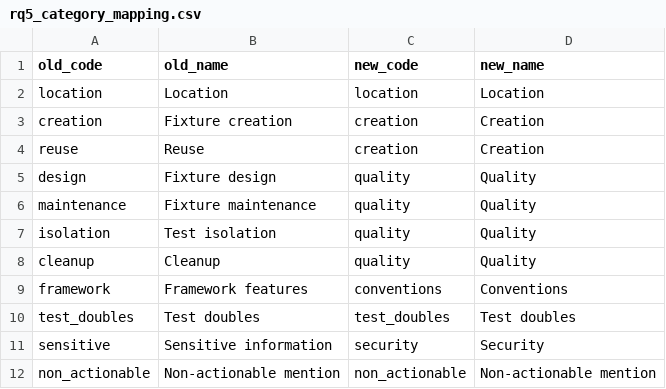
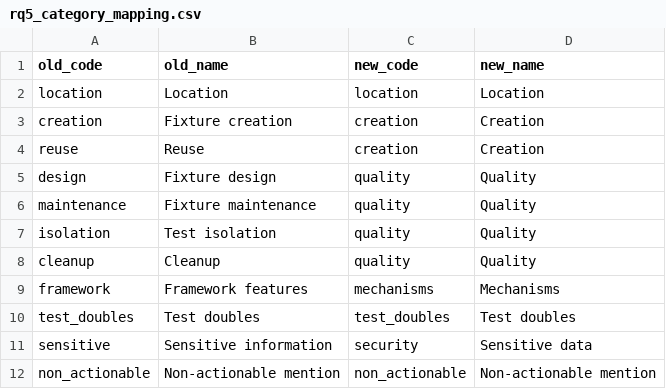
Before and after one commit to joaofix/fixturedb, a CSV file: research-questions/rq5/rq5_category_mapping.csv, drawn as a sheet.

```diff
--- a/research-questions/rq5/rq5_category_mapping.csv
+++ b/research-questions/rq5/rq5_category_mapping.csv
@@ -8,5 +8,5 @@ isolation,Test isolation,quality,Quality
 cleanup,Cleanup,quality,Quality
-framework,Framework features,conventions,Conventions
+framework,Framework features,mechanisms,Mechanisms
 test_doubles,Test doubles,test_doubles,Test doubles
-sensitive,Sensitive information,security,Security
+sensitive,Sensitive information,security,Sensitive data
 non_actionable,Non-actionable mention,non_actionable,Non-actionable mention
```
Also changed, not shown: 3 other files.
